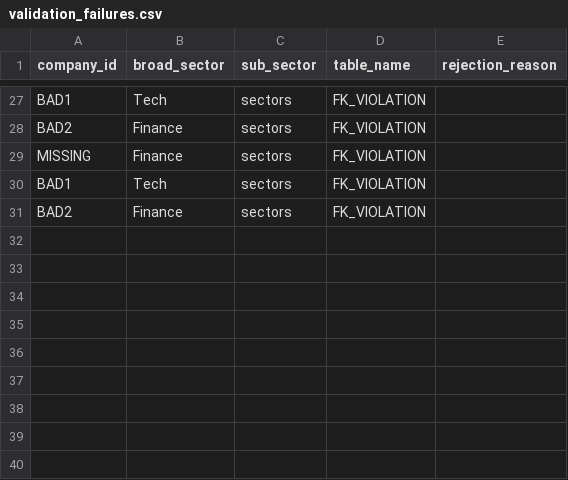
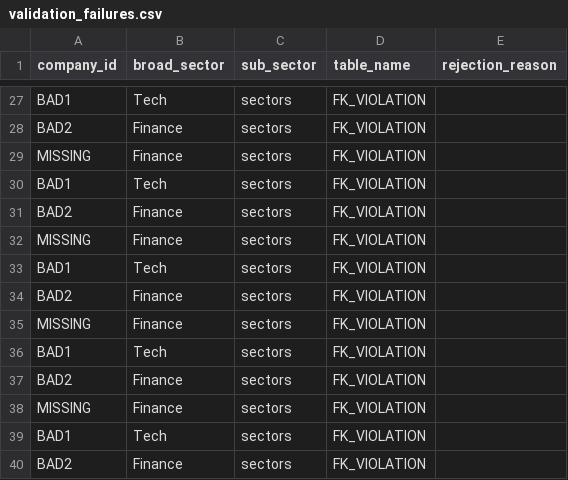
Before and after one commit to yashmahajan11234567/Bluestock-fintech, a CSV file: nifty100-financial-analysis(Bluestock-fintech)/validation_failures.csv, drawn as a sheet; only a part is shown, gaps mark what is left out.

Commit message:
Complete Sprint 2 financial analytics engine

```diff
--- a/nifty100-financial-analysis(Bluestock-fintech)/validation_failures.csv
+++ b/nifty100-financial-analysis(Bluestock-fintech)/validation_failures.csv
@@ -31 +31,10 @@ BAD1,Tech,sectors,FK_VIOLATION
 BAD2,Finance,sectors,FK_VIOLATION
+MISSING,Finance,sectors,FK_VIOLATION
+BAD1,Tech,sectors,FK_VIOLATION
+BAD2,Finance,sectors,FK_VIOLATION
+MISSING,Finance,sectors,FK_VIOLATION
+BAD1,Tech,sectors,FK_VIOLATION
+BAD2,Finance,sectors,FK_VIOLATION
+MISSING,Finance,sectors,FK_VIOLATION
+BAD1,Tech,sectors,FK_VIOLATION
+BAD2,Finance,sectors,FK_VIOLATION
```
Also changed, not shown: 18 other files.
